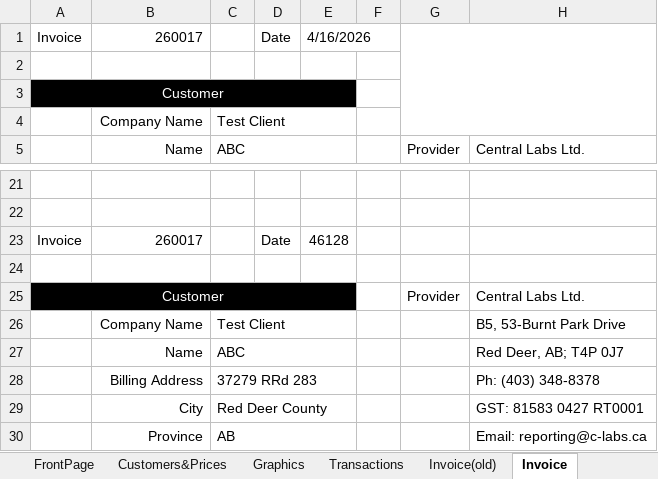
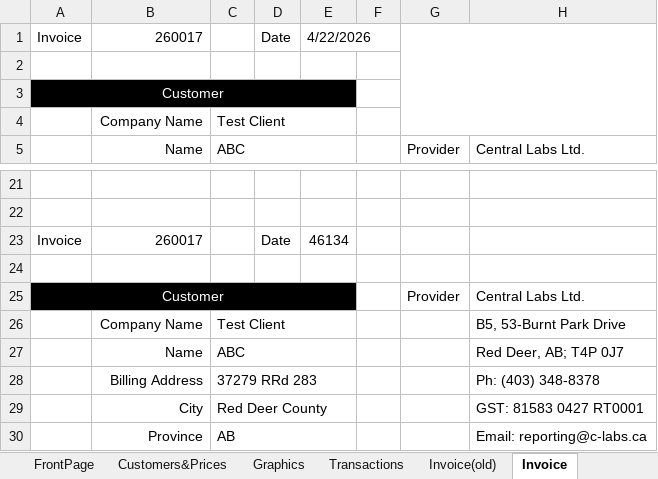
Before and after one commit to ahmed99v/InvoiceBill-VBA-, an Excel workbook: Task3_18_111.xlsm, sheet Invoice, drawn as a sheet; only a part is shown, gaps mark what is left out; values as stored, in another font and other column widths than the file's, no borders; charts and pictures not drawn; the diff names each change by its address in the sheet, - before the commit and + after, or states it on an @@ line.

```diff
--- a/Task3_18_111.xlsm (sheet Invoice)
+++ b/Task3_18_111.xlsm (sheet Invoice)
-E1: 4/16/2026
+E1: 4/22/2026
-E23: 46128
+E23: 46134
```
Also changed, not shown: sheet Invoice(old), charts or pictures.
